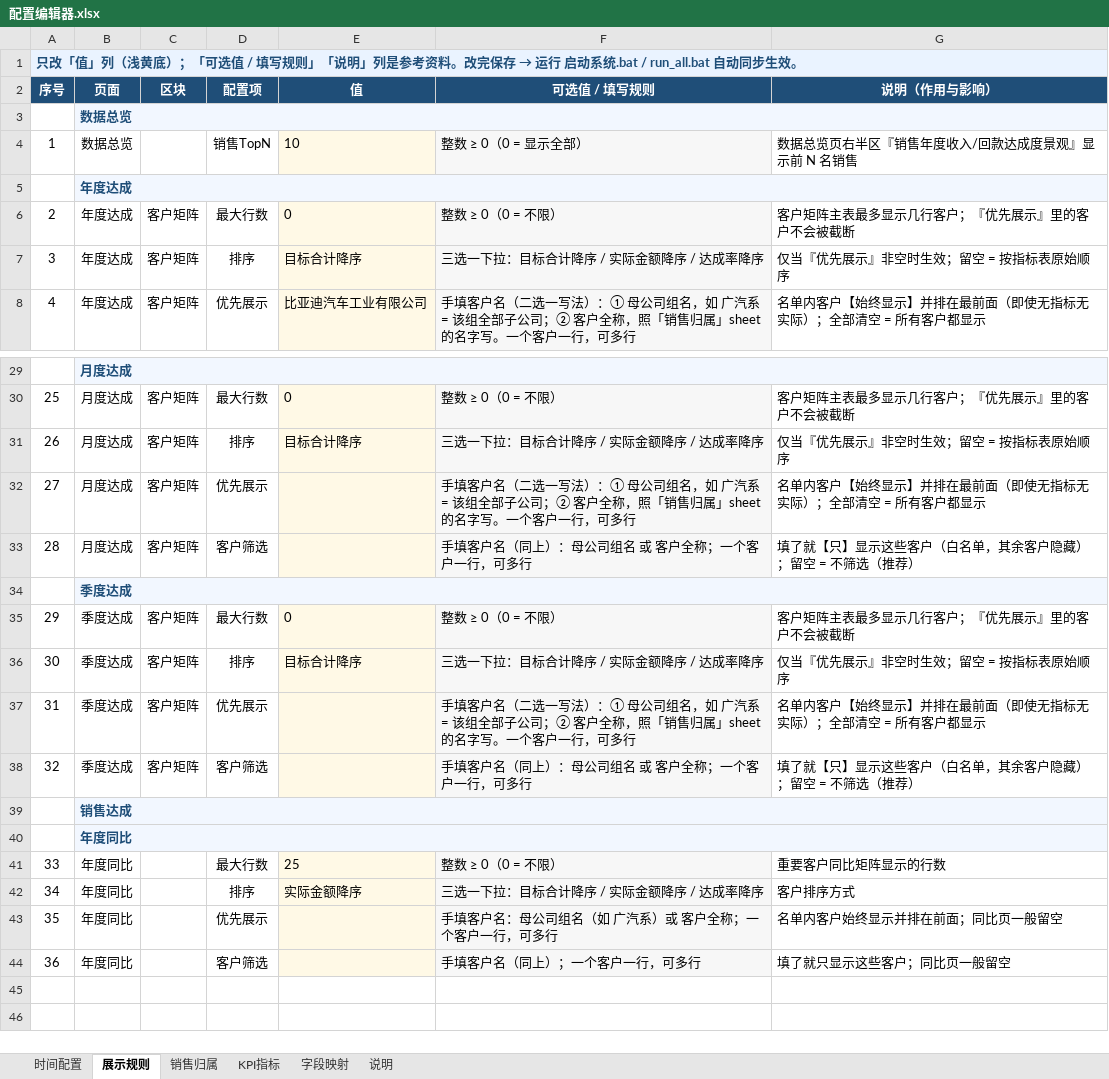
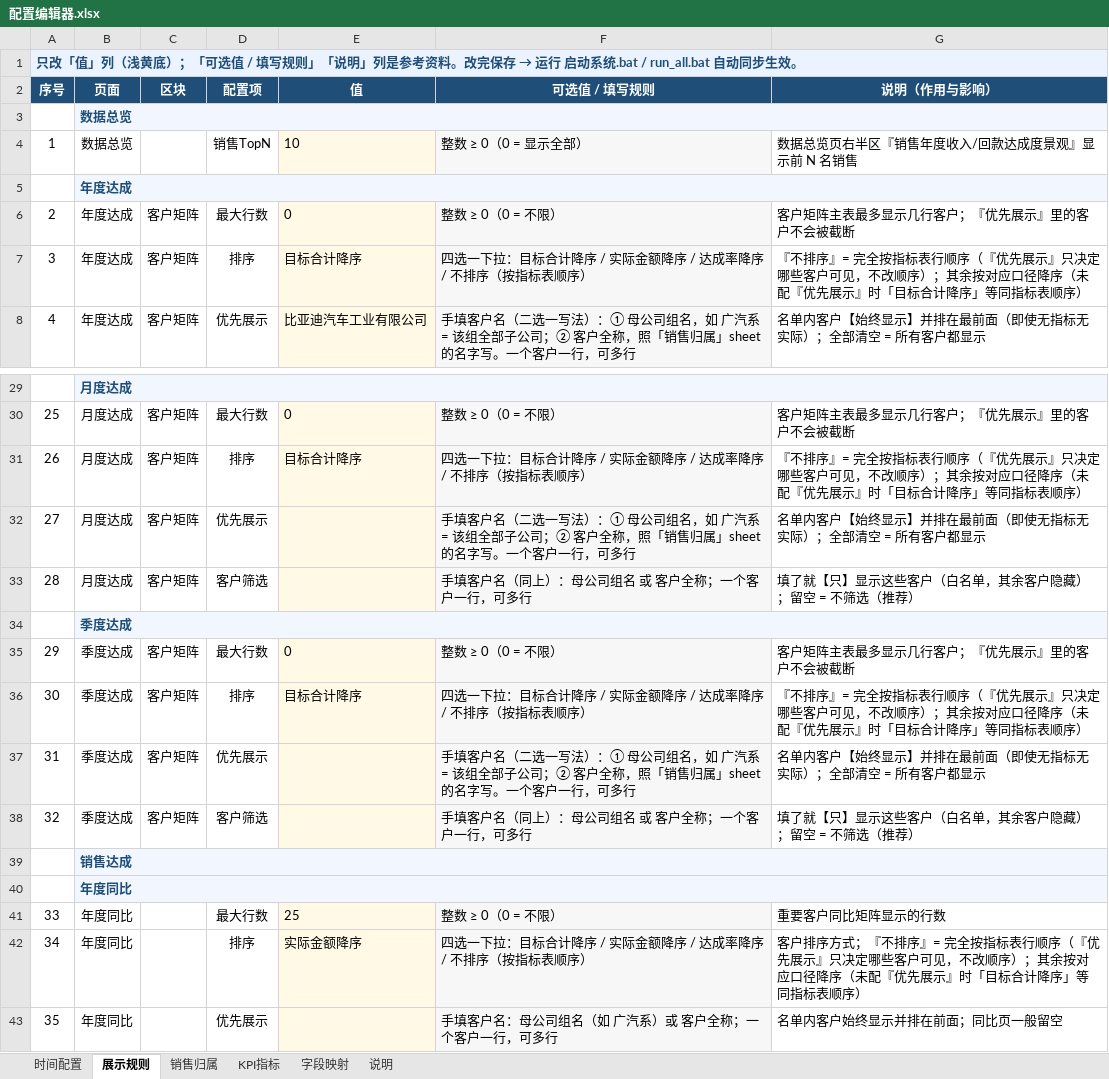
Before and after one commit to naohua168/Visual-Dashboard-System, an Excel workbook: config/配置编辑器.xlsx, sheet 展示规则, drawn as a sheet; only a part is shown, gaps mark what is left out; the shorter side is filled out with more unchanged rows; values as stored, in another font and other column widths than the file's, no borders; the diff names each change by its address in the sheet, - before the commit and + after, or states it on an @@ line.

Commit message:
chore(配置编辑器): 重建「展示规则」sheet — 排序下拉改为 4 项（含不排序）
- 排序下拉：目标合计降序 / 实际金额降序 / 达成率降序 / 不排序（按指标表顺序）

- 排序行「可选值」改为四选一说明、「说明」写清不排序语义（优先展示只决定可见性，不改顺序）

- 校验：重建后 展示规则.json MD5 未变；同步幂等；配置编辑器相关测试 43 passed

- tests/test_config_editor_workbook.py: 筛选范围断言放宽（Excel 保存后会把范围规范化为整块数据区 A2:H7）

```diff
--- a/config/配置编辑器.xlsx (sheet 展示规则)
+++ b/config/配置编辑器.xlsx (sheet 展示规则)
-F7 (可选值 / 填写规则): 三选一下拉：目标合计降序 / 实际金额降序 / 达成率降序
+F7 (可选值 / 填写规则): 四选一下拉：目标合计降序 / 实际金额降序 / 达成率降序 / 不排序（按指标表顺序）
-G7 (说明（作用与影响）): 仅当『优先展示』非空时生效；留空 = 按指标表原始顺序
+G7 (说明（作用与影响）): 『不排序』= 完全按指标表行顺序（『优先展示』只决定哪些客户可见，不改顺序）；其余按对应口径降序（未配『优先展示』时「目标合计降序」等同指标表顺序）
-F31 (可选值 / 填写规则): 三选一下拉：目标合计降序 / 实际金额降序 / 达成率降序
+F31 (可选值 / 填写规则): 四选一下拉：目标合计降序 / 实际金额降序 / 达成率降序 / 不排序（按指标表顺序）
-G31 (说明（作用与影响）): 仅当『优先展示』非空时生效；留空 = 按指标表原始顺序
+G31 (说明（作用与影响）): 『不排序』= 完全按指标表行顺序（『优先展示』只决定哪些客户可见，不改顺序）；其余按对应口径降序（未配『优先展示』时「目标合计降序」等同指标表顺序）
-F36 (可选值 / 填写规则): 三选一下拉：目标合计降序 / 实际金额降序 / 达成率降序
+F36 (可选值 / 填写规则): 四选一下拉：目标合计降序 / 实际金额降序 / 达成率降序 / 不排序（按指标表顺序）
-G36 (说明（作用与影响）): 仅当『优先展示』非空时生效；留空 = 按指标表原始顺序
+G36 (说明（作用与影响）): 『不排序』= 完全按指标表行顺序（『优先展示』只决定哪些客户可见，不改顺序）；其余按对应口径降序（未配『优先展示』时「目标合计降序」等同指标表顺序）
-F42 (可选值 / 填写规则): 三选一下拉：目标合计降序 / 实际金额降序 / 达成率降序
+F42 (可选值 / 填写规则): 四选一下拉：目标合计降序 / 实际金额降序 / 达成率降序 / 不排序（按指标表顺序）
-G42 (说明（作用与影响）): 客户排序方式
+G42 (说明（作用与影响）): 客户排序方式；『不排序』= 完全按指标表行顺序（『优先展示』只决定哪些客户可见，不改顺序）；其余按对应口径降序（未配『优先展示』时「目标合计降序」等同指标表顺序）
```
Also changed, not shown: 1 other file.
